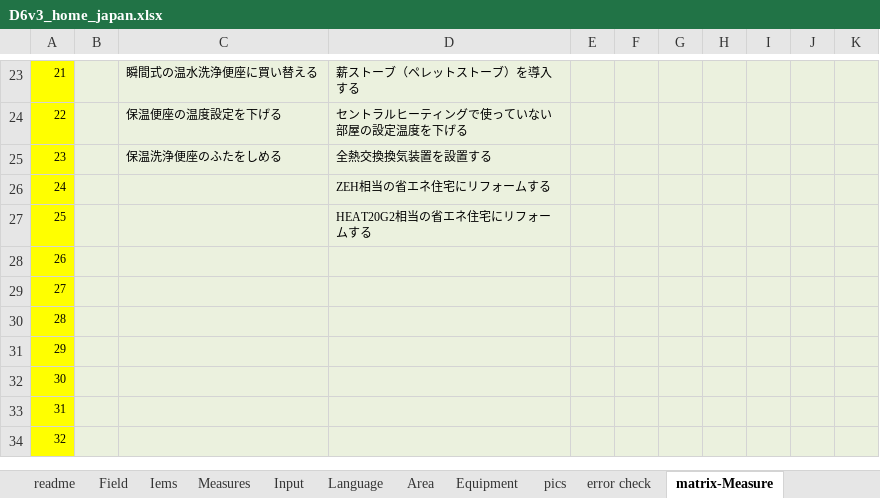
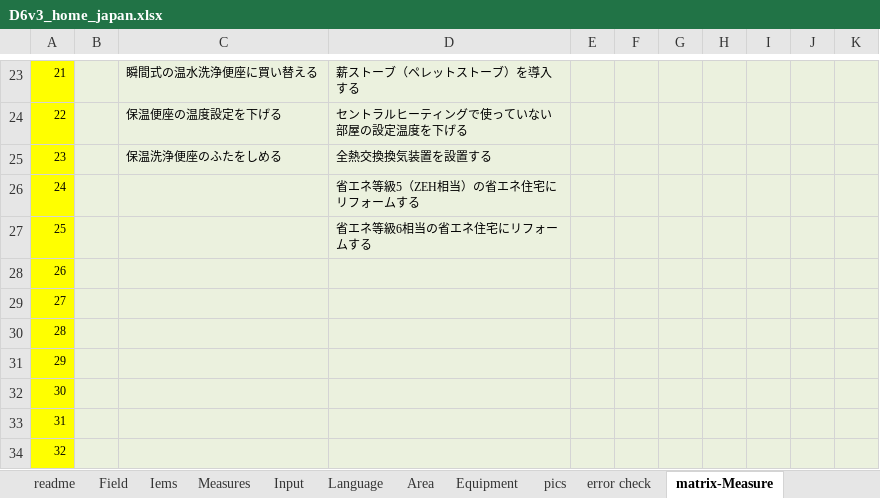
Before and after one commit to hinodeyasuzuki/d62, an Excel workbook: logic_JP/D6v3_home_japan.xlsx, sheet matrix-Measure, drawn as a sheet; only a part is shown, gaps mark what is left out; values as stored, in another font and other column widths than the file's, no borders; the diff names each change by its address in the sheet, - before the commit and + after, or states it on an @@ line.

```diff
--- a/logic_JP/D6v3_home_japan.xlsx (sheet matrix-Measure)
+++ b/logic_JP/D6v3_home_japan.xlsx (sheet matrix-Measure)
-D26: ZEH相当の省エネ住宅にリフォームする
+D26: 省エネ等級5（ZEH相当）の省エネ住宅にリフォームする
-D27: HEAT20G2相当の省エネ住宅にリフォームする
+D27: 省エネ等級6相当の省エネ住宅にリフォームする
```
Also changed, not shown: sheet Measures, sheet Input, 1 other file.
